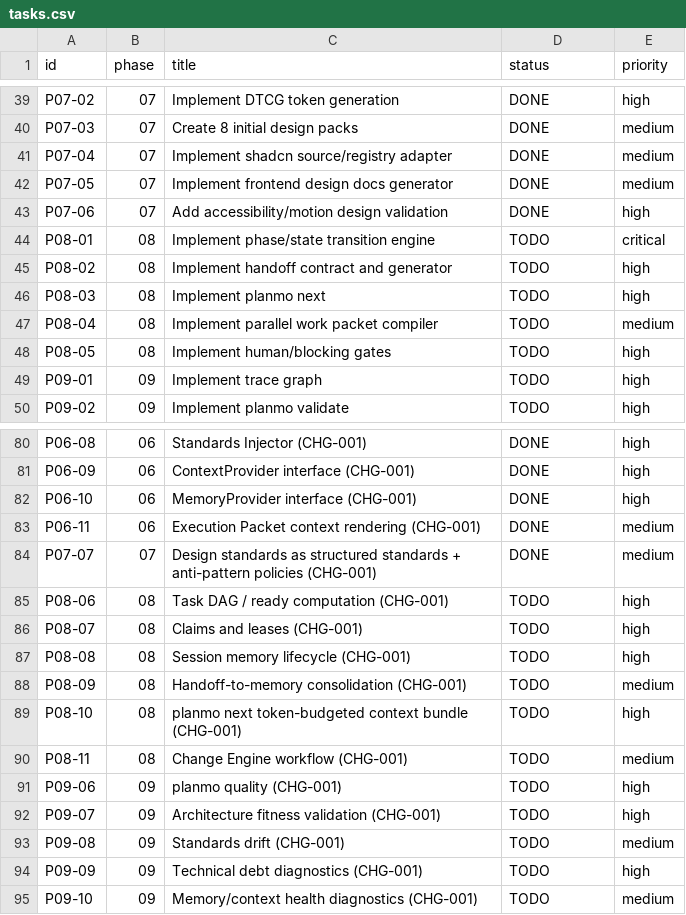
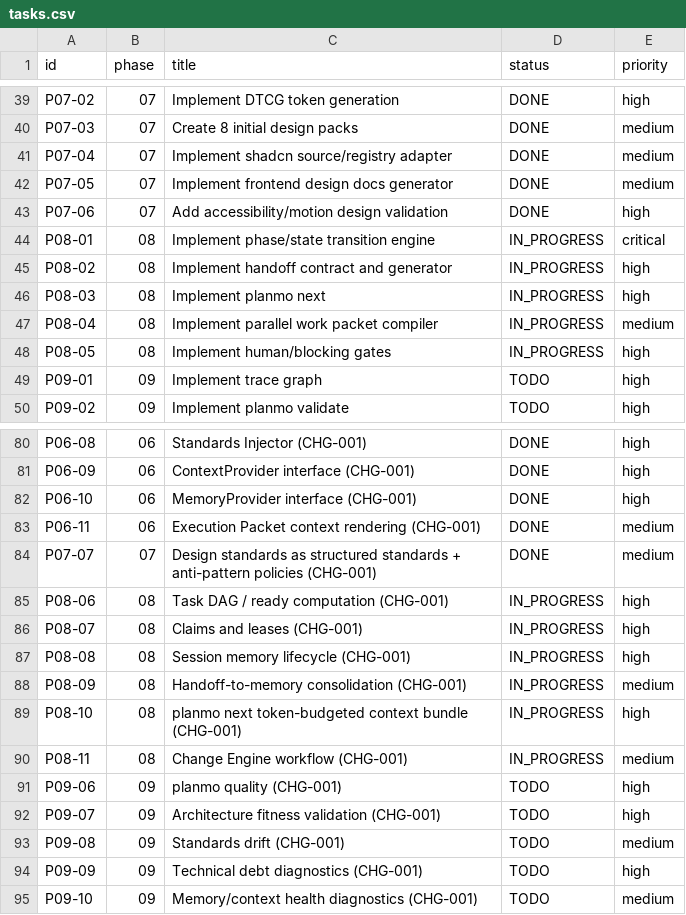
Before and after one commit to doofx0071/planmo, a CSV file: planning/tasks.csv, drawn as a sheet; only a part is shown, gaps mark what is left out.

Commit message:
feat(workflow): Phase 08 frozen contracts - transition engine, handoff builder, planmo next, change engine
Boundary: workflow now depends on schema + agent-bridge (P08-10 token-budgeted context).
Schema: ChangePackageSchema (ADDED/MODIFIED/REMOVED deltas, CHG-001 REQ-CHG-001..004).

```diff
--- a/planning/tasks.csv
+++ b/planning/tasks.csv
@@ -43,7 +43,7 @@ P07-05,07,Implement frontend design docs generator,DONE,medium
 P07-06,07,Add accessibility/motion design validation,DONE,high
-P08-01,08,Implement phase/state transition engine,TODO,critical
-P08-02,08,Implement handoff contract and generator,TODO,high
-P08-03,08,Implement planmo next,TODO,high
-P08-04,08,Implement parallel work packet compiler,TODO,medium
-P08-05,08,Implement human/blocking gates,TODO,high
+P08-01,08,Implement phase/state transition engine,IN_PROGRESS,critical
+P08-02,08,Implement handoff contract and generator,IN_PROGRESS,high
+P08-03,08,Implement planmo next,IN_PROGRESS,high
+P08-04,08,Implement parallel work packet compiler,IN_PROGRESS,medium
+P08-05,08,Implement human/blocking gates,IN_PROGRESS,high
 P09-01,09,Implement trace graph,TODO,high
@@ -84,8 +84,8 @@ P06-11,06,Execution Packet context rendering (CHG-001),DONE,medium
 P07-07,07,Design standards as structured standards + anti-pattern policies (CHG-001),DONE,medium
-P08-06,08,Task DAG / ready computation (CHG-001),TODO,high
-P08-07,08,Claims and leases (CHG-001),TODO,high
-P08-08,08,Session memory lifecycle (CHG-001),TODO,high
-P08-09,08,Handoff-to-memory consolidation (CHG-001),TODO,medium
-P08-10,08,planmo next token-budgeted context bundle (CHG-001),TODO,high
-P08-11,08,Change Engine workflow (CHG-001),TODO,medium
+P08-06,08,Task DAG / ready computation (CHG-001),IN_PROGRESS,high
+P08-07,08,Claims and leases (CHG-001),IN_PROGRESS,high
+P08-08,08,Session memory lifecycle (CHG-001),IN_PROGRESS,high
+P08-09,08,Handoff-to-memory consolidation (CHG-001),IN_PROGRESS,medium
+P08-10,08,planmo next token-budgeted context bundle (CHG-001),IN_PROGRESS,high
+P08-11,08,Change Engine workflow (CHG-001),IN_PROGRESS,medium
 P09-06,09,planmo quality (CHG-001),TODO,high
```
Also changed, not shown: 16 other files.
